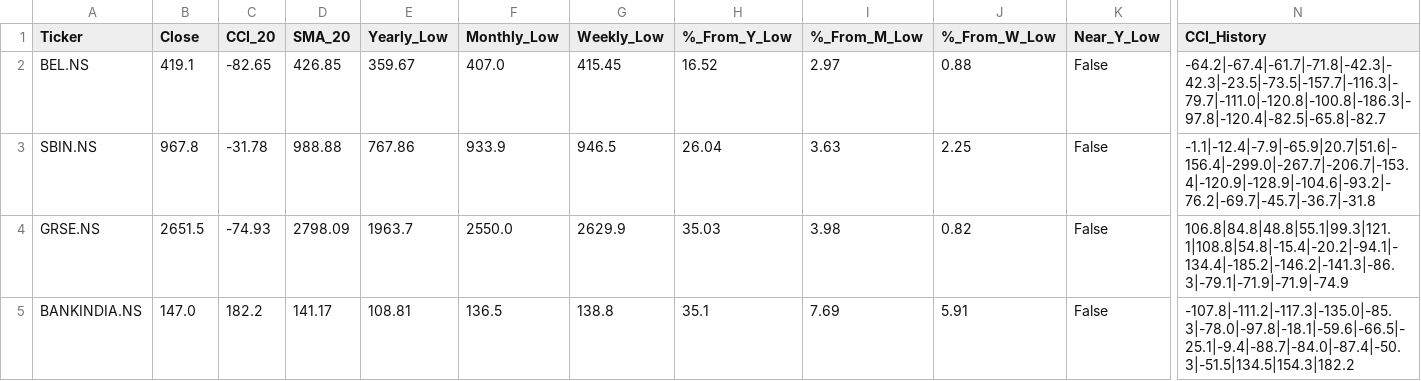
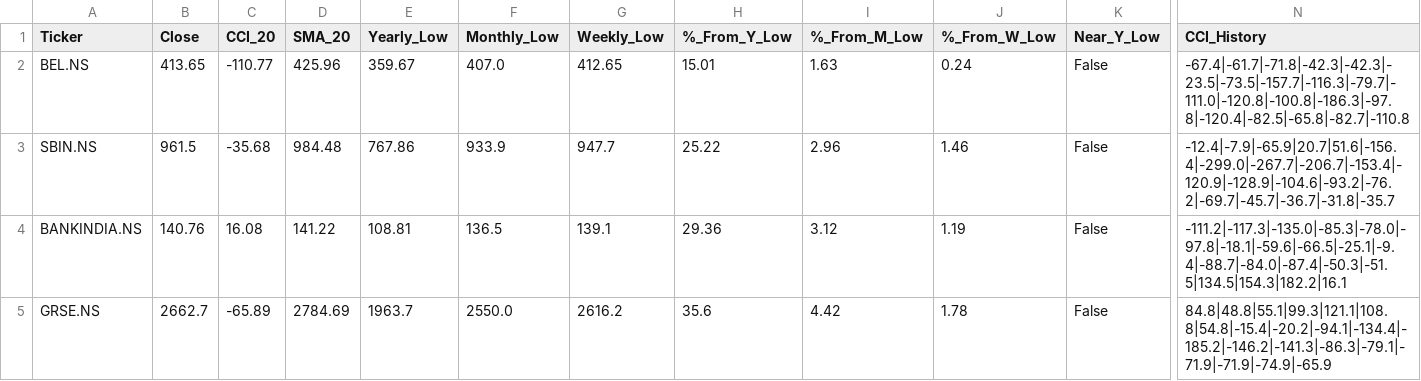
Before and after one commit to jandginvestment/cci20-sma20-strategy, a CSV file: frontend/src/assets/data/usual_results.csv, drawn as a sheet; only a part is shown, gaps mark what is left out; removed rows and columns are numbered as before the commit, all else as after; rows hold the shown columns only; the diff names each change by its address in the sheet, - before the commit and + after, or states it on an @@ line.

```diff
--- a/frontend/src/assets/data/usual_results.csv
+++ b/frontend/src/assets/data/usual_results.csv
-B2 (Close): 419.1
+B2 (Close): 413.65
-C2 (CCI_20): -82.65
+C2 (CCI_20): -110.77
-D2 (SMA_20): 426.85
+D2 (SMA_20): 425.96
-G2 (Weekly_Low): 415.45
+G2 (Weekly_Low): 412.65
-H2 (%_From_Y_Low): 16.52
+H2 (%_From_Y_Low): 15.01
-I2 (%_From_M_Low): 2.97
+I2 (%_From_M_Low): 1.63
-J2 (%_From_W_Low): 0.88
+J2 (%_From_W_Low): 0.24
-N2 (CCI_History): -64.2|-67.4|-61.7|-71.8|-42.3|-42.3|-23.5|-73.5|-157.7|-116.3|-79.7|-111.0|-120.8|-100.8|-186.3|-97.8|-120.4|-82.5|-65.8|-82.7
+N2 (CCI_History): -67.4|-61.7|-71.8|-42.3|-42.3|-23.5|-73.5|-157.7|-116.3|-79.7|-111.0|-120.8|-100.8|-186.3|-97.8|-120.4|-82.5|-65.8|-82.7|-110.8
-B3 (Close): 967.8
+B3 (Close): 961.5
-C3 (CCI_20): -31.78
+C3 (CCI_20): -35.68
-D3 (SMA_20): 988.88
+D3 (SMA_20): 984.48
-G3 (Weekly_Low): 946.5
+G3 (Weekly_Low): 947.7
-H3 (%_From_Y_Low): 26.04
+H3 (%_From_Y_Low): 25.22
-I3 (%_From_M_Low): 3.63
+I3 (%_From_M_Low): 2.96
-J3 (%_From_W_Low): 2.25
+J3 (%_From_W_Low): 1.46
-N3 (CCI_History): -1.1|-12.4|-7.9|-65.9|20.7|51.6|-156.4|-299.0|-267.7|-206.7|-153.4|-120.9|-128.9|-104.6|-93.2|-76.2|-69.7|-45.7|-36.7|-31.8
+N3 (CCI_History): -12.4|-7.9|-65.9|20.7|51.6|-156.4|-299.0|-267.7|-206.7|-153.4|-120.9|-128.9|-104.6|-93.2|-76.2|-69.7|-45.7|-36.7|-31.8|-35.7
+row 4: BANKINDIA.NS | 140.76 | 16.08 | 141.22 | 108.81 | 136.5 | 139.1 | 29.36 | 3.12 | 1.19 | False | -111.2|-117.3|-135.0|-85.3|-78.0|-97.8|-18.1|-59.6|-66.5|-25.1|-9.4|-88.7|-84.0|-87.4|-50.3|-51.5|134.5|154.3|182.2|16.1
-B5 (Close): 2651.5
+B5 (Close): 2662.7
-C5 (CCI_20): -74.93
+C5 (CCI_20): -65.89
-D5 (SMA_20): 2798.09
+D5 (SMA_20): 2784.69
-G5 (Weekly_Low): 2629.9
+G5 (Weekly_Low): 2616.2
-H5 (%_From_Y_Low): 35.03
+H5 (%_From_Y_Low): 35.6
-I5 (%_From_M_Low): 3.98
+I5 (%_From_M_Low): 4.42
-J5 (%_From_W_Low): 0.82
+J5 (%_From_W_Low): 1.78
-N5 (CCI_History): 106.8|84.8|48.8|55.1|99.3|121.1|108.8|54.8|-15.4|-20.2|-94.1|-134.4|-185.2|-146.2|-141.3|-86.3|-79.1|-71.9|-71.9|-74.9
+N5 (CCI_History): 84.8|48.8|55.1|99.3|121.1|108.8|54.8|-15.4|-20.2|-94.1|-134.4|-185.2|-146.2|-141.3|-86.3|-79.1|-71.9|-71.9|-74.9|-65.9
-row 5: BANKINDIA.NS | 147.0 | 182.2 | 141.17 | 108.81 | 136.5 | 138.8 | 35.1 | 7.69 | 5.91 | False | -107.8|-111.2|-117.3|-135.0|-85.3|-78.0|-97.8|-18.1|-59.6|-66.5|-25.1|-9.4|-88.7|-84.0|-87.4|-50.3|-51.5|134.5|154.3|182.2
```
Also changed, not shown: frontend/src/assets/data/ZeroHoldings_results.csv, frontend/src/assets/data/nifty50_results.csv, 2 other files.
